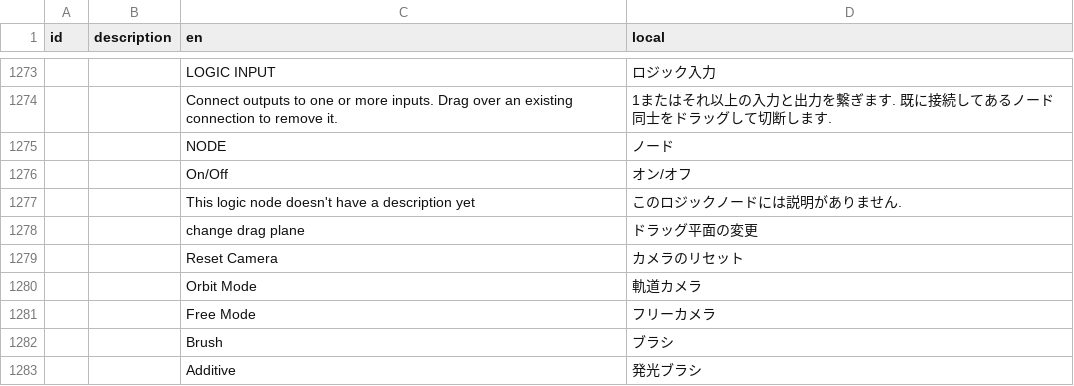
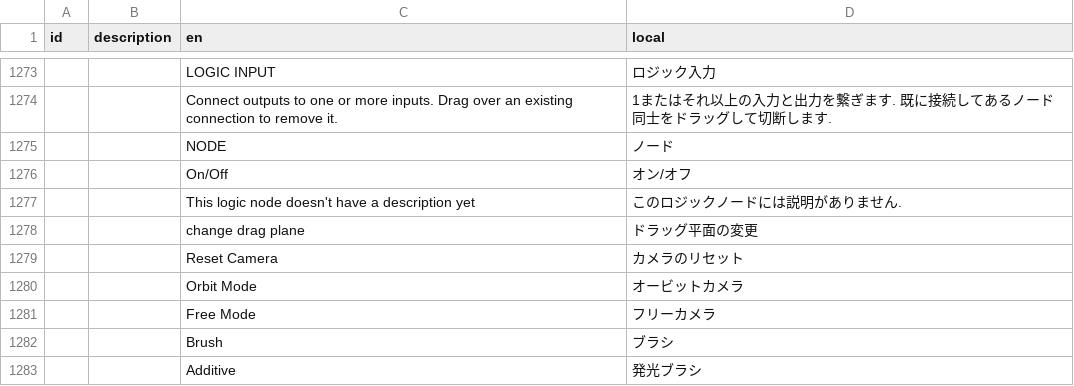
Before and after one commit to Gakuto1112/Stormworks-JapaneseTranslation, a TSV file: japanese.tsv, drawn as a sheet; only a part is shown, gaps mark what is left out.

Commit message:
一部の翻訳を変更しました。

```diff
--- a/japanese.tsv
+++ b/japanese.tsv
@@ -1279,3 +1279,3 @@ id	description	en	local
 		Reset Camera	カメラのリセット
-		Orbit Mode	軌道カメラ
+		Orbit Mode	オービットカメラ
 		Free Mode	フリーカメラ
```
